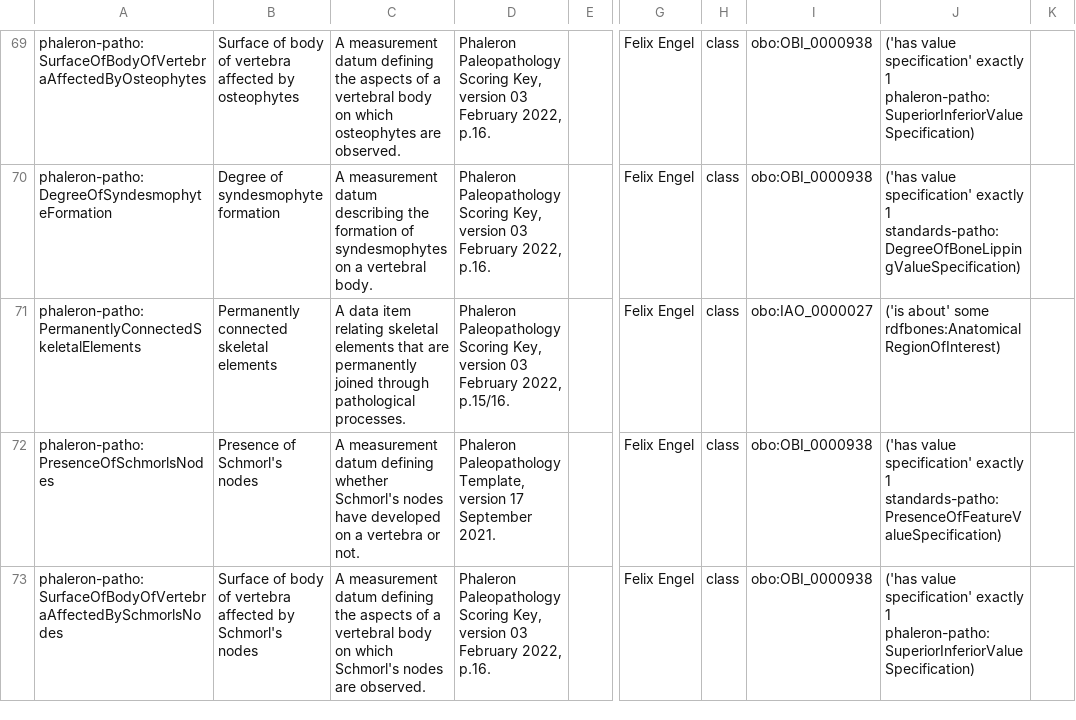
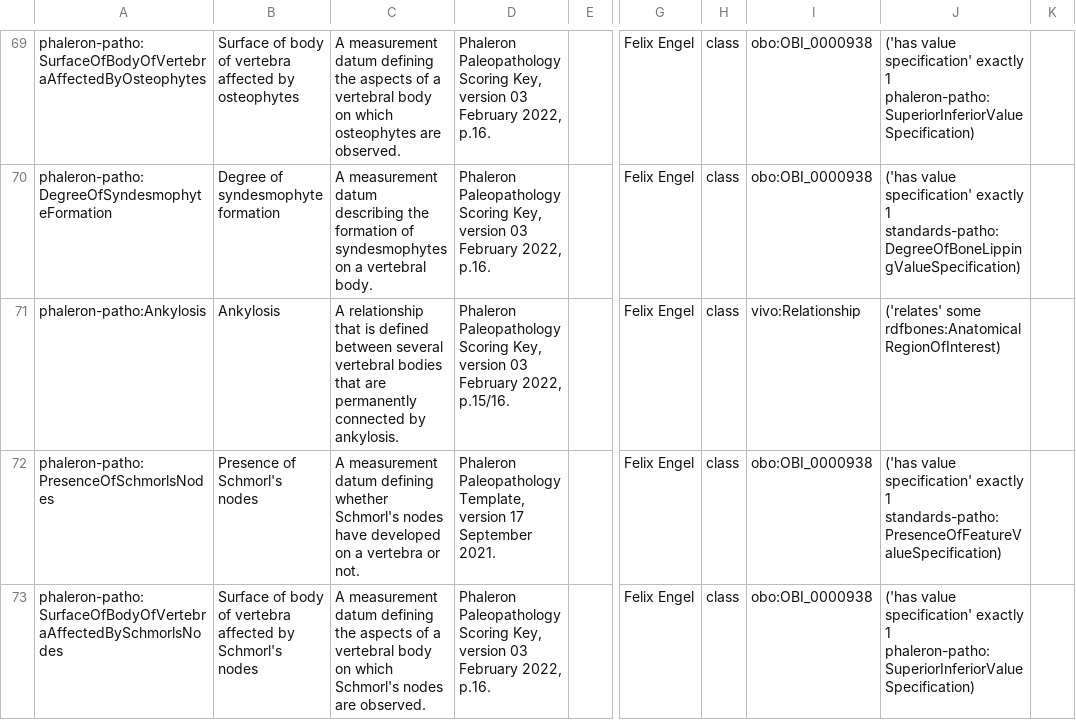
Before and after one commit to RDFBones/Phaleron-Pathologies, a TSV file: Template_PhaleronPatho-MeasurementData.tsv, drawn as a sheet; only a part is shown, gaps mark what is left out; the diff names each change by its address in the sheet, - before the commit and + after, or states it on an @@ line.

Commit message:
Changed representation of ankylosis to a relationship. Added vivo prefix to bash script. Contributes to issue https://github.com/RDFBones/RDFBonesPhaleron/issues/43.

```diff
--- a/Template_PhaleronPatho-MeasurementData.tsv
+++ b/Template_PhaleronPatho-MeasurementData.tsv
-A71: phaleron-patho:PermanentlyConnectedSkeletalElements
+A71: phaleron-patho:Ankylosis
-B71: Permanently connected skeletal elements
+B71: Ankylosis
-C71: A data item relating skeletal elements that are permanently joined through pathological processes.
+C71: A relationship that is defined between several vertebral bodies that are permanently connected by ankylosis.
-I71: obo:IAO_0000027
+I71: vivo:Relationship
-J71: ('is about' some rdfbones:AnatomicalRegionOfInterest)
+J71: ('relates' some rdfbones:AnatomicalRegionOfInterest)
```
Also changed, not shown: Template_PhaleronPatho-Datasets.tsv, 1 other file.
